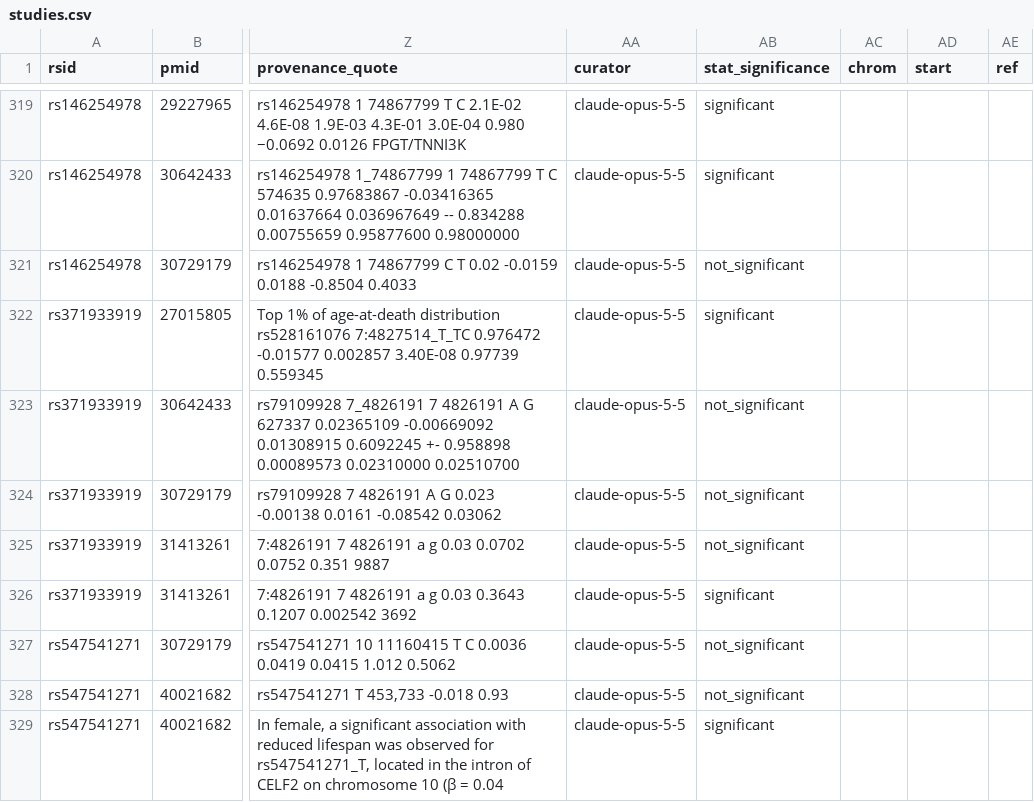
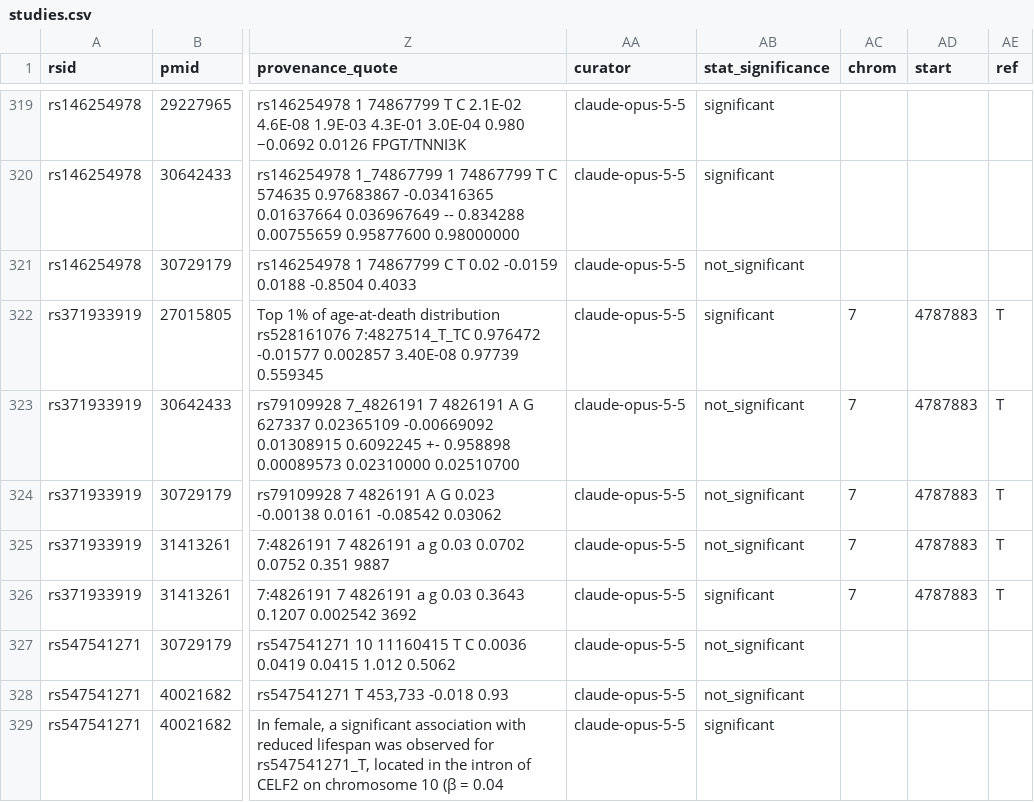
Before and after one commit to dna-seq/longevity-loci, a CSV file: module/studies.csv, drawn as a sheet; only a part is shown, gaps mark what is left out; the diff names each change by its address in the sheet, - before the commit and + after, or states it on an @@ line.

```diff
--- a/module/studies.csv
+++ b/module/studies.csv
-AC322:AC326 (chrom): (empty)
+AC322:AC326 (chrom): 7
-AD322:AD326 (start): (empty)
+AD322:AD326 (start): 4787883
-AE322:AE326 (ref): (empty)
+AE322:AE326 (ref): T
```
Also changed, not shown: module/variants.csv, 1 other file.
